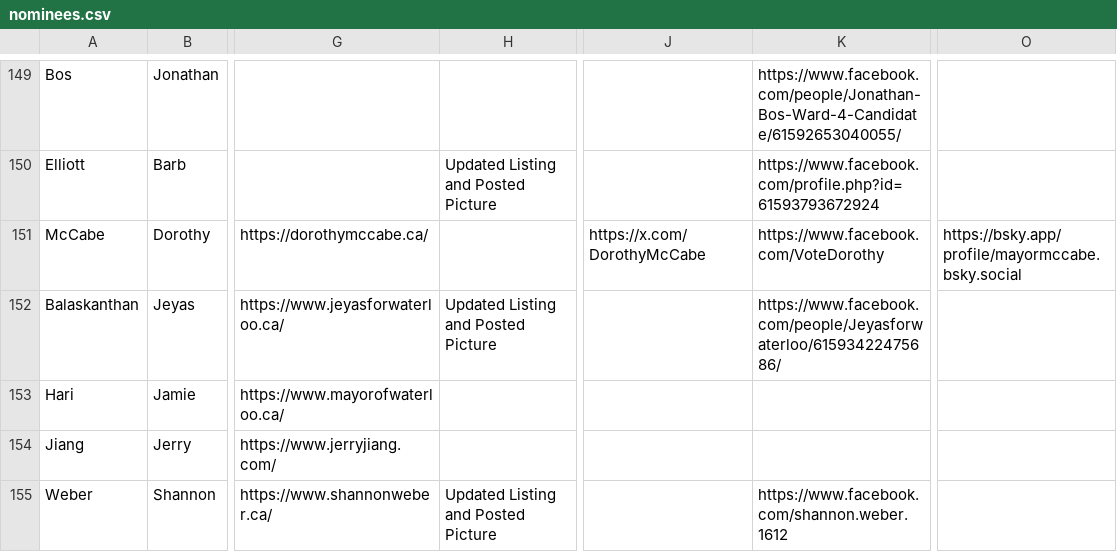
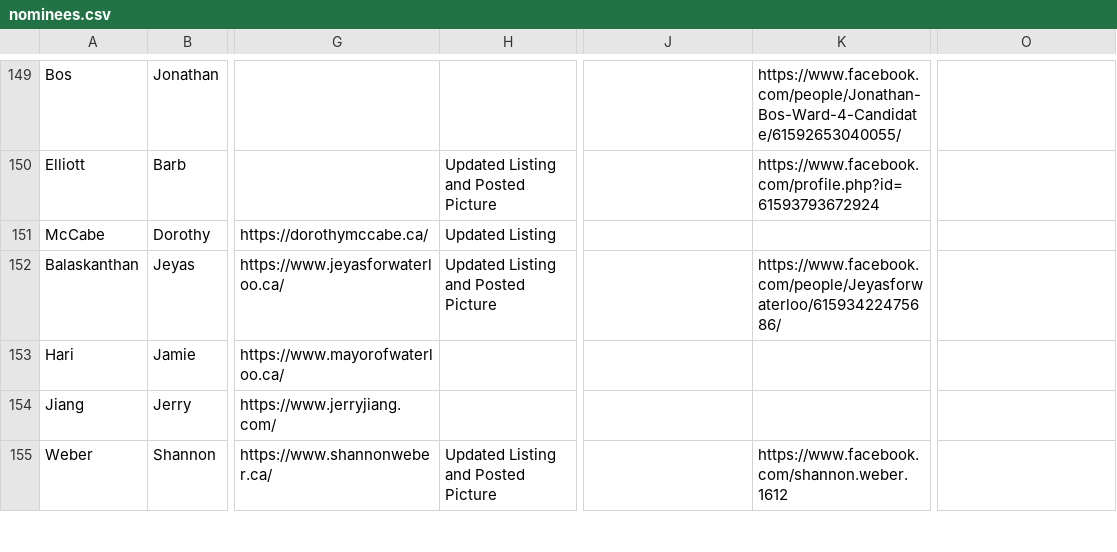
Before and after one commit to CivicTechWR/WRvotes, a CSV file: docs/_data/sync/nominees.csv, drawn as a sheet; only a part is shown, gaps mark what is left out; the diff names each change by its address in the sheet, - before the commit and + after, or states it on an @@ line.

Commit message:
Auto-commit: updated nominees.csv, media.csv from Google Docs

```diff
--- a/docs/_data/sync/nominees.csv
+++ b/docs/_data/sync/nominees.csv
-H151: (empty)
+H151: Updated Listing
-J151: https://x.com/DorothyMcCabe
+J151: (empty)
-K151: https://www.facebook.com/VoteDorothy
+K151: (empty)
-O151: https://bsky.app/profile/mayormccabe.bsky.social
+O151: (empty)
```
Also changed, not shown: docs/_data/sync/media.csv.
